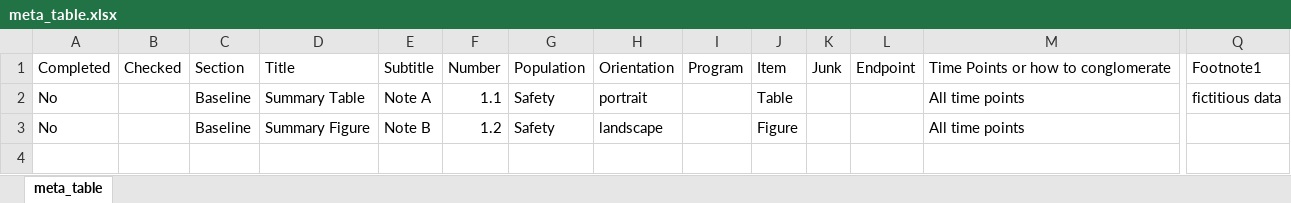
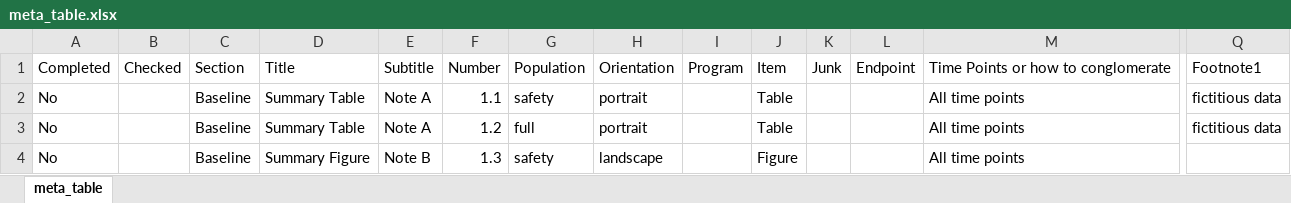
Before and after one commit to cam-ctu/cctu, an Excel workbook: inst/extdata/meta_table.xlsx, sheet meta_table, drawn as a sheet; only a part is shown, gaps mark what is left out; values as stored, in another font and other column widths than the file's, no borders; addresses are those after the commit; rows hold the shown columns only; the diff names each change by its address in the sheet, - before the commit and + after, or states it on an @@ line.

```diff
--- a/inst/extdata/meta_table.xlsx (sheet meta_table)
+++ b/inst/extdata/meta_table.xlsx (sheet meta_table)
-G2: Safety
+G2: safety
+row 3: No |  | Baseline | Summary Table | Note A | 1.2 | full | portrait |  | Table |  |  | All time points | fictitious data
-F4: 1.2
+F4: 1.3
-G4: Safety
+G4: safety
```
Also changed, not shown: 18 other files.
